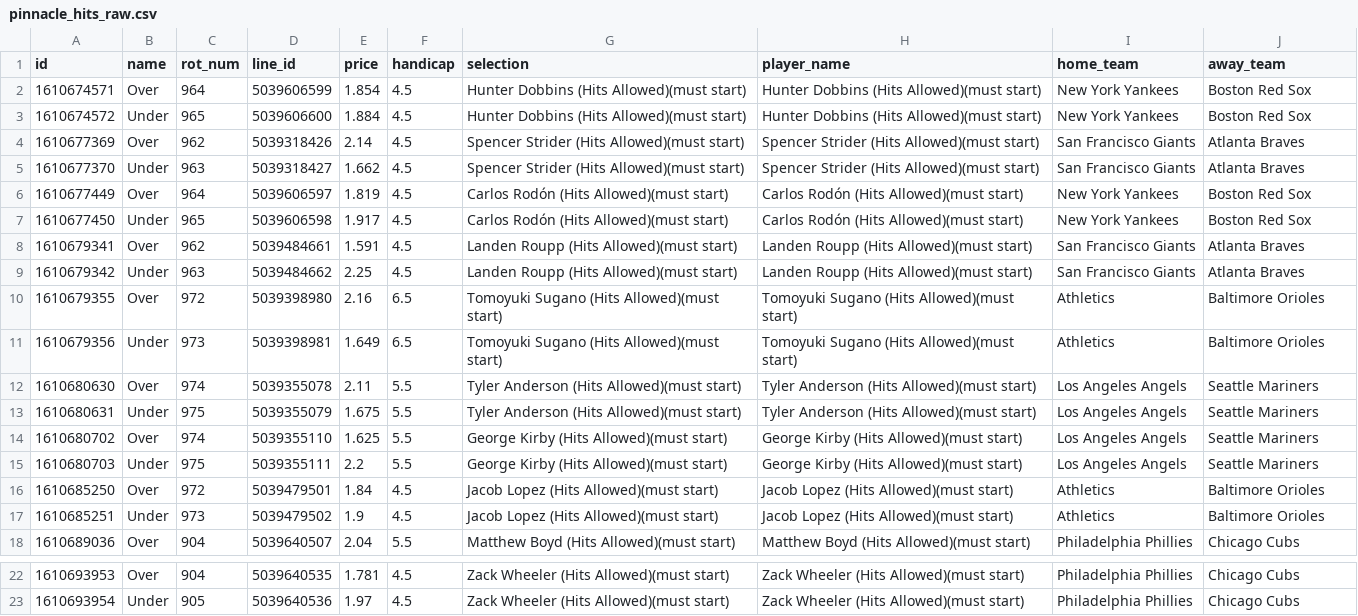
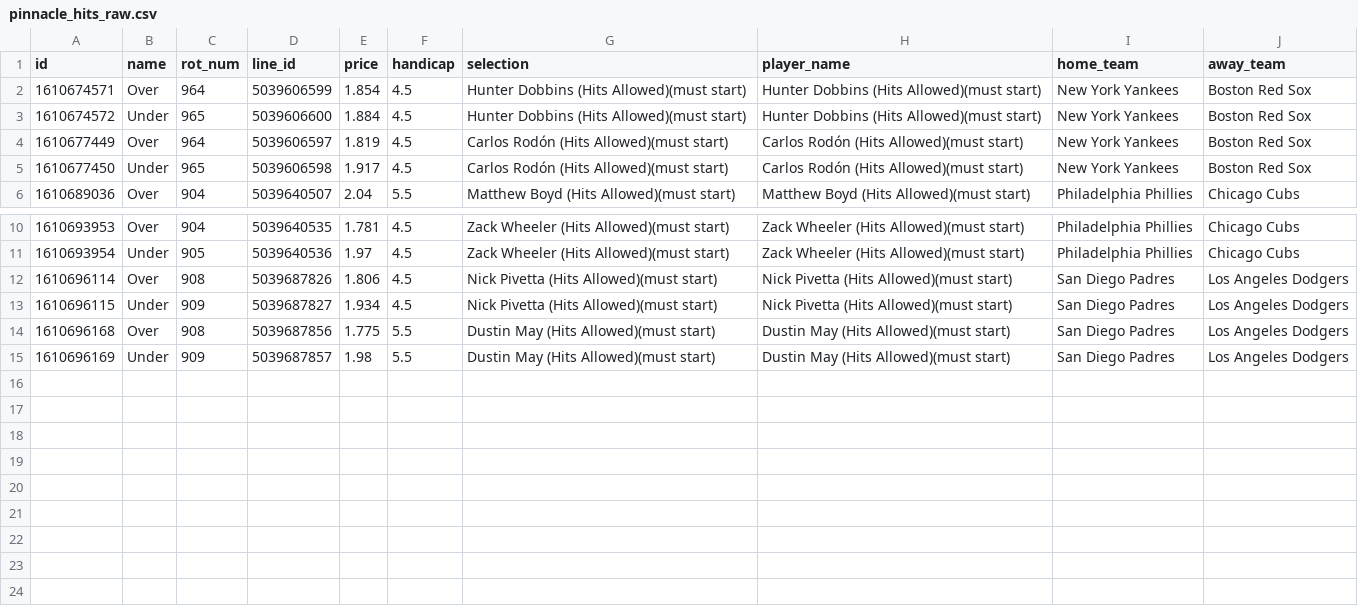
Before and after one commit to jamesbrown1417/MLB, a CSV file: OddsScraper/Pinnacle/pinnacle_hits_raw.csv, drawn as a sheet; only a part is shown, gaps mark what is left out.

```diff
--- a/OddsScraper/Pinnacle/pinnacle_hits_raw.csv
+++ b/OddsScraper/Pinnacle/pinnacle_hits_raw.csv
@@ -3,16 +3,4 @@ id,name,rot_num,line_id,price,handicap,selection,player_name,home_team,away_team
 1610674572,Under,965,5039606600,1.884,4.5,Hunter Dobbins (Hits Allowed)(must start),Hunter Dobbins (Hits Allowed)(must start),New York Yankees,Boston Red Sox
-1610677369,Over,962,5039318426,2.14,4.5,Spencer Strider (Hits Allowed)(must start),Spencer Strider (Hits Allowed)(must start),San Francisco Giants,Atlanta Braves
-1610677370,Under,963,5039318427,1.662,4.5,Spencer Strider (Hits Allowed)(must start),Spencer Strider (Hits Allowed)(must start),San Francisco Giants,Atlanta Braves
 1610677449,Over,964,5039606597,1.819,4.5,Carlos Rodón (Hits Allowed)(must start),Carlos Rodón (Hits Allowed)(must start),New York Yankees,Boston Red Sox
 1610677450,Under,965,5039606598,1.917,4.5,Carlos Rodón (Hits Allowed)(must start),Carlos Rodón (Hits Allowed)(must start),New York Yankees,Boston Red Sox
-1610679341,Over,962,5039484661,1.591,4.5,Landen Roupp (Hits Allowed)(must start),Landen Roupp (Hits Allowed)(must start),San Francisco Giants,Atlanta Braves
-1610679342,Under,963,5039484662,2.25,4.5,Landen Roupp (Hits Allowed)(must start),Landen Roupp (Hits Allowed)(must start),San Francisco Giants,Atlanta Braves
-1610679355,Over,972,5039398980,2.16,6.5,Tomoyuki Sugano (Hits Allowed)(must start),Tomoyuki Sugano (Hits Allowed)(must start),Athletics,Baltimore Orioles
-1610679356,Under,973,5039398981,1.649,6.5,Tomoyuki Sugano (Hits Allowed)(must start),Tomoyuki Sugano (Hits Allowed)(must start),Athletics,Baltimore Orioles
-1610680630,Over,974,5039355078,2.11,5.5,Tyler Anderson (Hits Allowed)(must start),Tyler Anderson (Hits Allowed)(must start),Los Angeles Angels,Seattle Mariners
-1610680631,Under,975,5039355079,1.675,5.5,Tyler Anderson (Hits Allowed)(must start),Tyler Anderson (Hits Allowed)(must start),Los Angeles Angels,Seattle Mariners
-1610680702,Over,974,5039355110,1.625,5.5,George Kirby (Hits Allowed)(must start),George Kirby (Hits Allowed)(must start),Los Angeles Angels,Seattle Mariners
-1610680703,Under,975,5039355111,2.2,5.5,George Kirby (Hits Allowed)(must start),George Kirby (Hits Allowed)(must start),Los Angeles Angels,Seattle Mariners
-1610685250,Over,972,5039479501,1.84,4.5,Jacob Lopez (Hits Allowed)(must start),Jacob Lopez (Hits Allowed)(must start),Athletics,Baltimore Orioles
-1610685251,Under,973,5039479502,1.9,4.5,Jacob Lopez (Hits Allowed)(must start),Jacob Lopez (Hits Allowed)(must start),Athletics,Baltimore Orioles
 1610689036,Over,904,5039640507,2.04,5.5,Matthew Boyd (Hits Allowed)(must start),Matthew Boyd (Hits Allowed)(must start),Philadelphia Phillies,Chicago Cubs
@@ -23 +11,5 @@ id,name,rot_num,line_id,price,handicap,selection,player_name,home_team,away_team
 1610693954,Under,905,5039640536,1.97,4.5,Zack Wheeler (Hits Allowed)(must start),Zack Wheeler (Hits Allowed)(must start),Philadelphia Phillies,Chicago Cubs
+1610696114,Over,908,5039687826,1.806,4.5,Nick Pivetta (Hits Allowed)(must start),Nick Pivetta (Hits Allowed)(must start),San Diego Padres,Los Angeles Dodgers
+1610696115,Under,909,5039687827,1.934,4.5,Nick Pivetta (Hits Allowed)(must start),Nick Pivetta (Hits Allowed)(must start),San Diego Padres,Los Angeles Dodgers
+1610696168,Over,908,5039687856,1.775,5.5,Dustin May (Hits Allowed)(must start),Dustin May (Hits Allowed)(must start),San Diego Padres,Los Angeles Dodgers
+1610696169,Under,909,5039687857,1.98,5.5,Dustin May (Hits Allowed)(must start),Dustin May (Hits Allowed)(must start),San Diego Padres,Los Angeles Dodgers
```
Also changed, not shown: Data/scraped_odds/pinnacle_total_bases.csv, Data/scraped_odds/pointsbet_batter_home_runs.csv, 36 other files.
